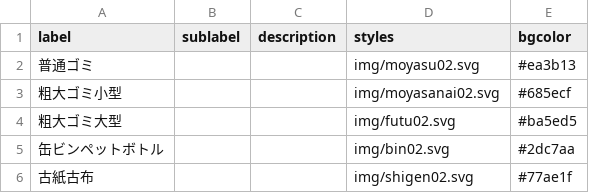
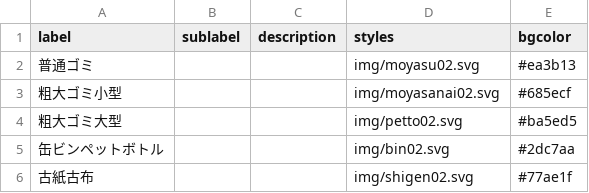
Before and after one commit to Phuket100/takatsuki5374, a CSV file: data/description.csv, drawn as a sheet.

Commit message:
Update description.csv

```diff
--- a/data/description.csv
+++ b/data/description.csv
@@ -3,3 +3,3 @@ label,sublabel,description,styles,bgcolor
 粗大ゴミ小型,,,img/moyasanai02.svg,#685ecf
-粗大ゴミ大型,,,img/futu02.svg,#ba5ed5
+粗大ゴミ大型,,,img/petto02.svg,#ba5ed5
 缶ビンペットボトル,,,img/bin02.svg,#2dc7aa
```
